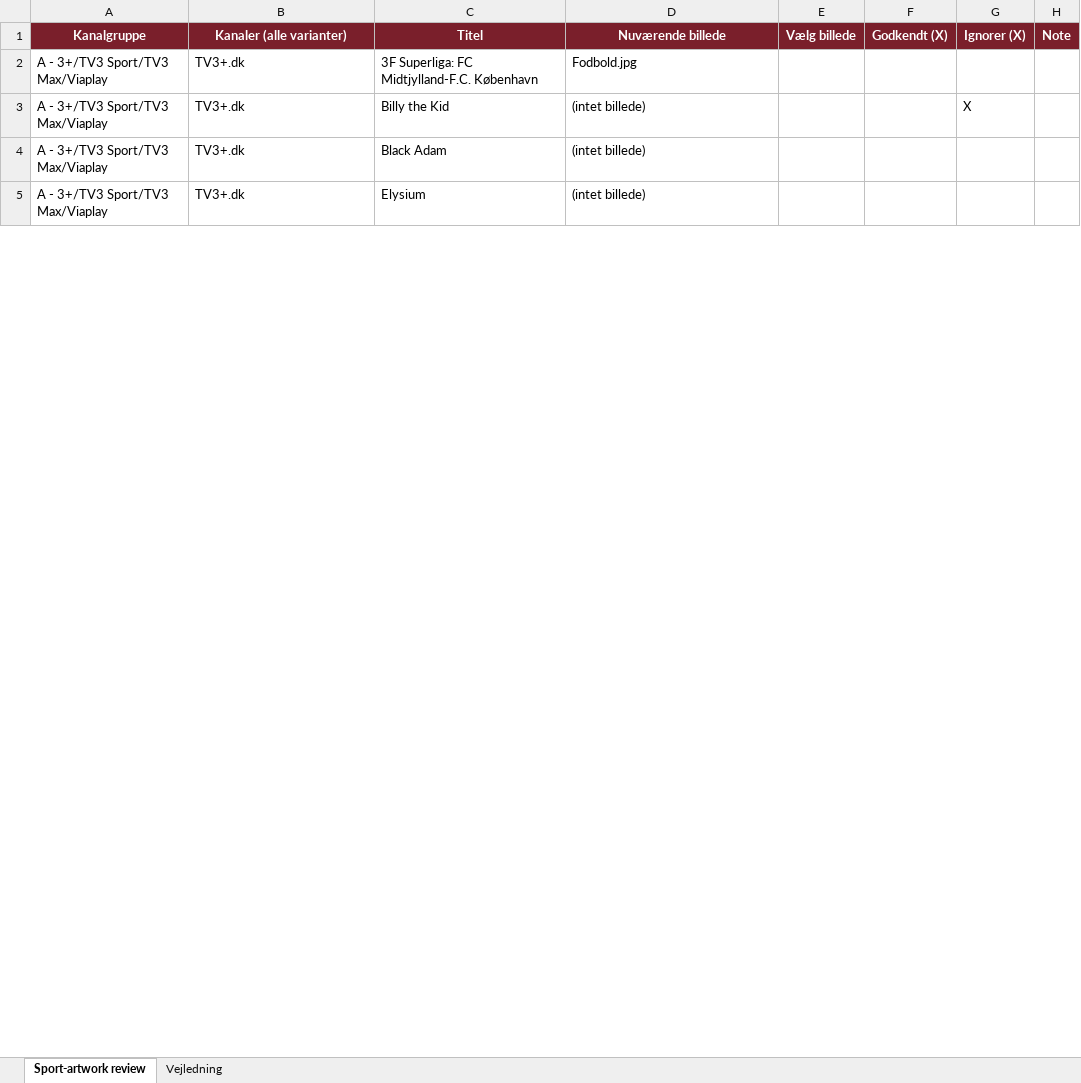
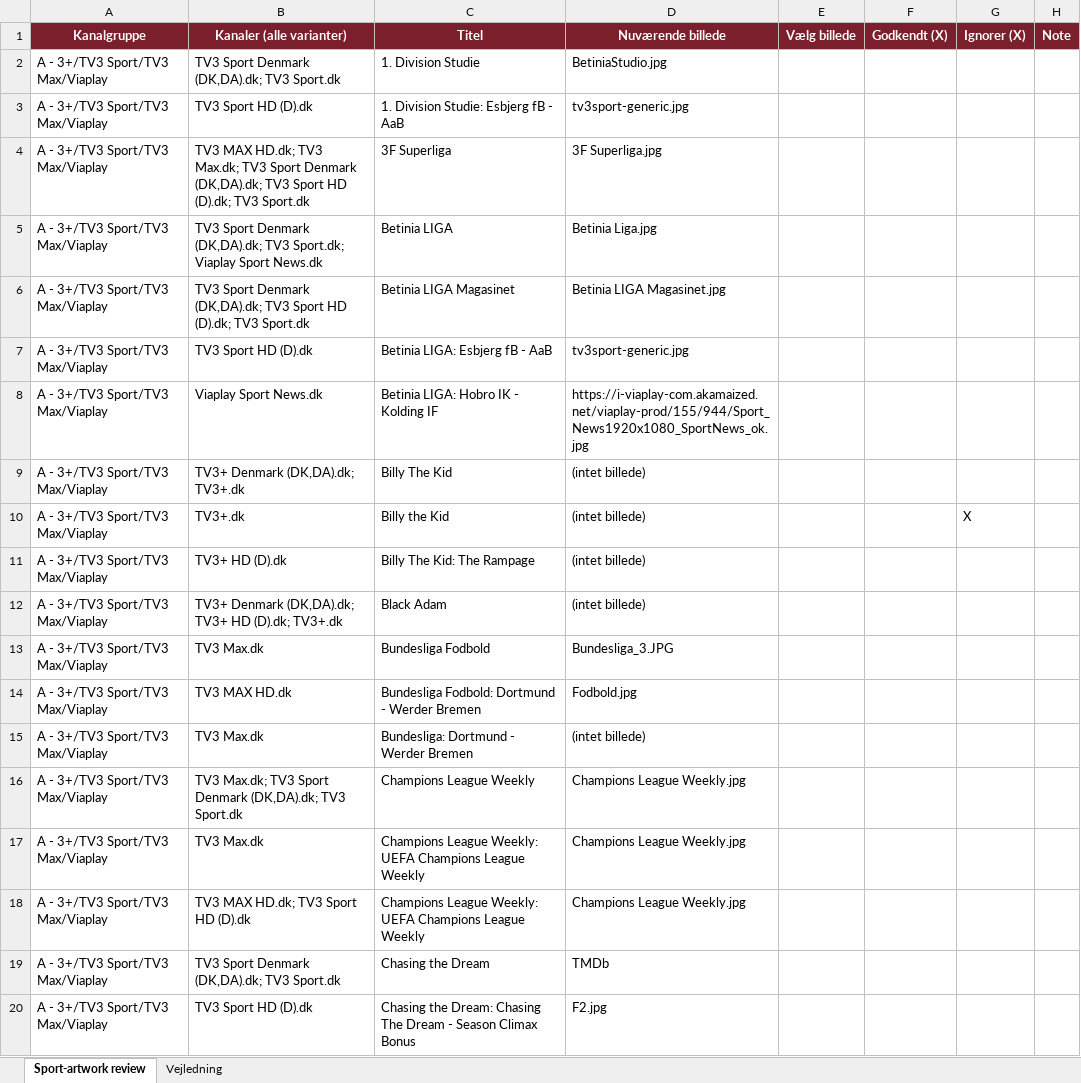
Before and after one commit to flanaganz/epgoal, an Excel workbook: data/sport_artwork_review.xlsx, sheet Sport-artwork review, drawn as a sheet; only a part is shown; values as stored, in another font and other column widths than the file's, no borders; removed rows and columns are numbered as before the commit, all else as after; the diff covers the shown part only; the diff names each change by its address in the sheet, - before the commit and + after, or states it on an @@ line.

Commit message:
Auto-sync EPG (sport-billeder) 2026-10-09 09:41:28

```diff
--- a/data/sport_artwork_review.xlsx (sheet Sport-artwork review)
+++ b/data/sport_artwork_review.xlsx (sheet Sport-artwork review)
-row 2: A - 3+/TV3 Sport/TV3 Max/Viaplay | TV3+.dk | 3F Superliga: FC Midtjylland-F.C. København | Fodbold.jpg
+row 2: A - 3+/TV3 Sport/TV3 Max/Viaplay | TV3 Sport Denmark (DK,DA).dk; TV3 Sport.dk | 1. Division Studie | BetiniaStudio.jpg
+row 3: A - 3+/TV3 Sport/TV3 Max/Viaplay | TV3 Sport HD (D).dk | 1. Division Studie: Esbjerg fB - AaB | tv3sport-generic.jpg
+row 4: A - 3+/TV3 Sport/TV3 Max/Viaplay | TV3 MAX HD.dk; TV3 Max.dk; TV3 Sport Denmark (DK,DA).dk; TV3 Sport HD (D).dk; TV3 Sport.dk | 3F Superliga | 3F Superliga.jpg
+row 5: A - 3+/TV3 Sport/TV3 Max/Viaplay | TV3 Sport Denmark (DK,DA).dk; TV3 Sport.dk; Viaplay Sport News.dk | Betinia LIGA | Betinia Liga.jpg
+row 6: A - 3+/TV3 Sport/TV3 Max/Viaplay | TV3 Sport Denmark (DK,DA).dk; TV3 Sport HD (D).dk; TV3 Sport.dk | Betinia LIGA Magasinet | Betinia LIGA Magasinet.jpg
+row 7: A - 3+/TV3 Sport/TV3 Max/Viaplay | TV3 Sport HD (D).dk | Betinia LIGA: Esbjerg fB - AaB | tv3sport-generic.jpg
+row 8: A - 3+/TV3 Sport/TV3 Max/Viaplay | Viaplay Sport News.dk | Betinia LIGA: Hobro IK - Kolding IF | https://i-viaplay-com.akamaized.net/viaplay-prod/155/944/Sport_News1920x1080_SportNews_ok.jpg
+row 9: A - 3+/TV3 Sport/TV3 Max/Viaplay | TV3+ Denmark (DK,DA).dk; TV3+.dk | Billy The Kid | (intet billede)
+row 11: A - 3+/TV3 Sport/TV3 Max/Viaplay | TV3+ HD (D).dk | Billy The Kid: The Rampage | (intet billede)
-B12 (Kanaler (alle varianter)): TV3+.dk
+B12 (Kanaler (alle varianter)): TV3+ Denmark (DK,DA).dk; TV3+ HD (D).dk; TV3+.dk
+row 13: A - 3+/TV3 Sport/TV3 Max/Viaplay | TV3 Max.dk | Bundesliga Fodbold | Bundesliga_3.JPG
+row 14: A - 3+/TV3 Sport/TV3 Max/Viaplay | TV3 MAX HD.dk | Bundesliga Fodbold: Dortmund - Werder Bremen | Fodbold.jpg
-B15 (Kanaler (alle varianter)): TV3+.dk
+B15 (Kanaler (alle varianter)): TV3 Max.dk
-C15 (Titel): Elysium
+C15 (Titel): Bundesliga: Dortmund - Werder Bremen
+row 16: A - 3+/TV3 Sport/TV3 Max/Viaplay | TV3 Max.dk; TV3 Sport Denmark (DK,DA).dk; TV3 Sport.dk | Champions League Weekly | Champions League Weekly.jpg
+row 17: A - 3+/TV3 Sport/TV3 Max/Viaplay | TV3 Max.dk | Champions League Weekly: UEFA Champions League Weekly | Champions League Weekly.jpg
+row 18: A - 3+/TV3 Sport/TV3 Max/Viaplay | TV3 MAX HD.dk; TV3 Sport HD (D).dk | Champions League Weekly: UEFA Champions League Weekly | Champions League Weekly.jpg
+row 19: A - 3+/TV3 Sport/TV3 Max/Viaplay | TV3 Sport Denmark (DK,DA).dk; TV3 Sport.dk | Chasing the Dream | TMDb
+row 20: A - 3+/TV3 Sport/TV3 Max/Viaplay | TV3 Sport HD (D).dk | Chasing the Dream: Chasing The Dream - Season Climax Bonus | F2.jpg
```
Also changed, not shown: 321 added rows, 21 removed rows and 153 edited cells elsewhere in this sheet, data/danish_artwork_review.xlsx, 8 other files.
